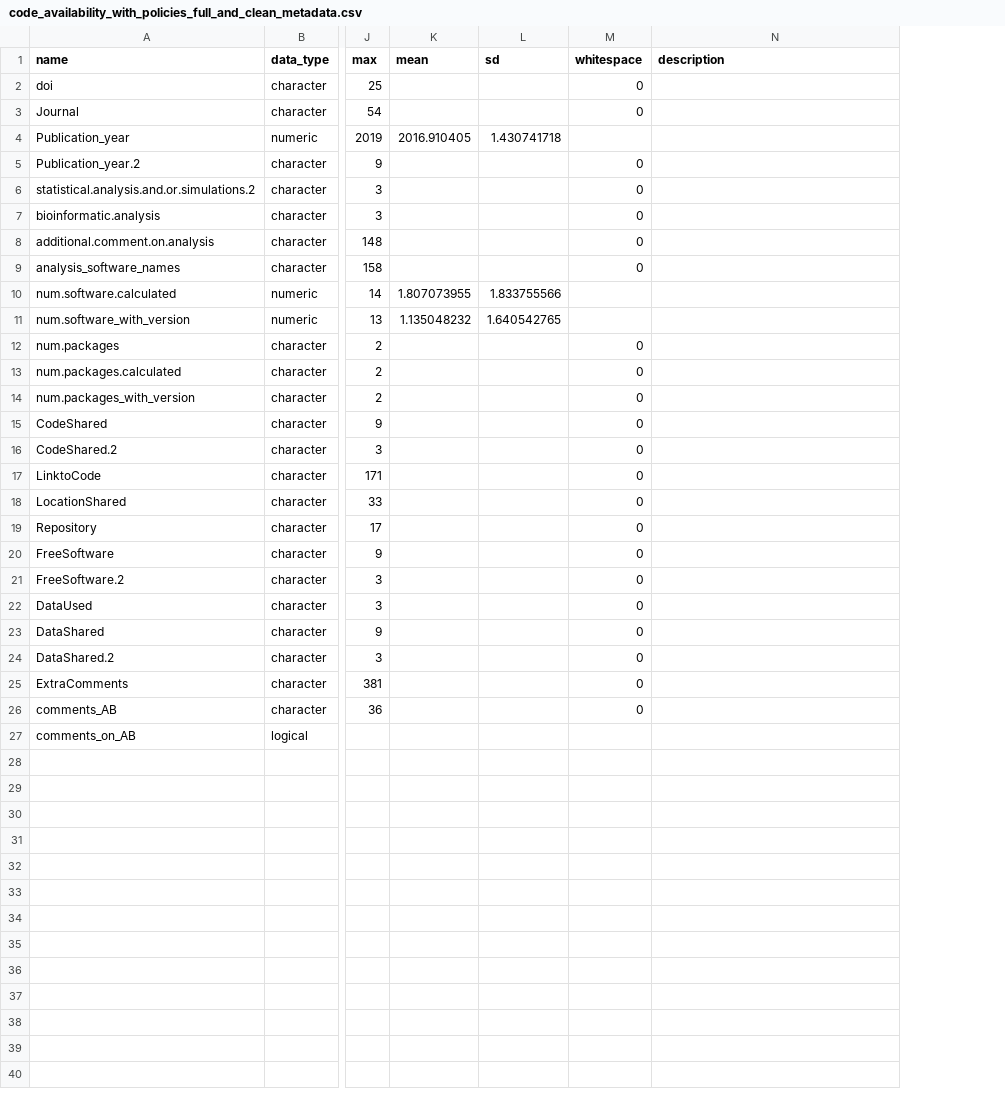
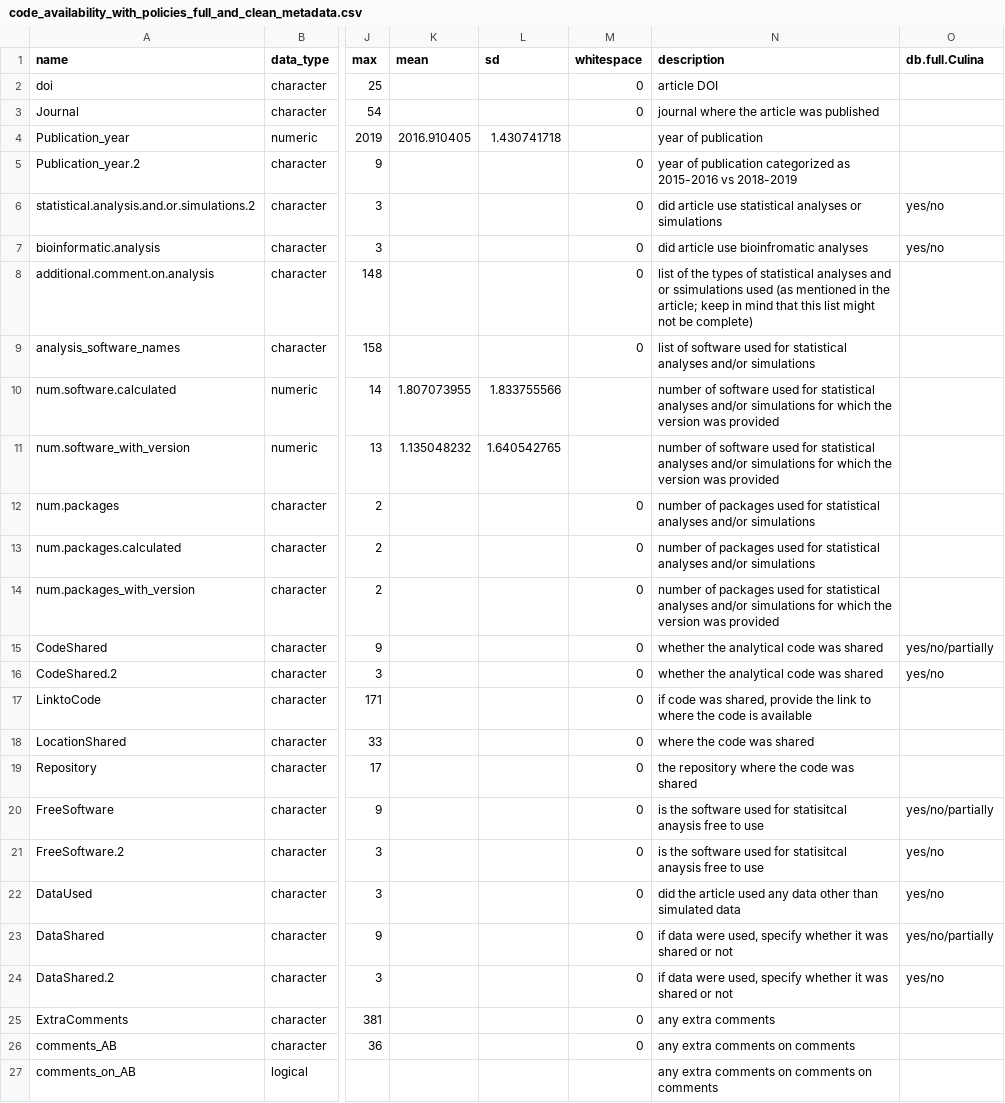
Before and after one commit to ASanchez-Tojar/code-sharing_policies_matter, a CSV file: data/clean_databases/codebooks_and_metada/code_availability_with_policies_full_and_clean_metadata.csv, drawn as a sheet; only a part is shown, gaps mark what is left out; the diff names each change by its address in the sheet, - before the commit and + after, or states it on an @@ line.

Commit message:
updating metadata files

```diff
--- a/data/clean_databases/codebooks_and_metada/code_availability_with_policies_full_and_clean_metadata.csv
+++ b/data/clean_databases/codebooks_and_metada/code_availability_with_policies_full_and_clean_metadata.csv
+column O (db.full.Culina), rows 6-24: yes/no | yes/no |  |  |  |  |  |  |  | yes/no/partially | yes/no |  |  |  | yes/no/partially | yes/no | yes/no | yes/no/partially | yes/no
-N2 (description): (empty)
+N2 (description): article DOI
-N3 (description): (empty)
+N3 (description): journal where the article was published
-N4 (description): (empty)
+N4 (description): year of publication
-N5 (description): (empty)
+N5 (description): year of publication categorized as 2015-2016 vs 2018-2019
-N6 (description): (empty)
+N6 (description): did article use statistical analyses or simulations
-N7 (description): (empty)
+N7 (description): did article use bioinfromatic analyses
-N8 (description): (empty)
+N8 (description): list of the types of statistical analyses and or ssimulations used (as mentioned in the article; keep in mind that this list might not be complete)
-N9 (description): (empty)
+N9 (description): list of software used for statistical analyses and/or simulations
-N10:N11 (description): (empty)
+N10:N11 (description): number of software used for statistical analyses and/or simulations for which the version was provided
-N12:N13 (description): (empty)
+N12:N13 (description): number of packages used for statistical analyses and/or simulations
-N14 (description): (empty)
+N14 (description): number of packages used for statistical analyses and/or simulations for which the version was provided
-N15:N16 (description): (empty)
+N15:N16 (description): whether the analytical code was shared
-N17 (description): (empty)
+N17 (description): if code was shared, provide the link to where the code is available
-N18 (description): (empty)
+N18 (description): where the code was shared
-N19 (description): (empty)
+N19 (description): the repository where the code was shared
-N20:N21 (description): (empty)
+N20:N21 (description): is the software used for statisitcal anaysis free to use
-N22 (description): (empty)
+N22 (description): did the article used any data other than simulated data
-N23:N24 (description): (empty)
+N23:N24 (description): if data were used, specify whether it was shared or not
-N25 (description): (empty)
+N25 (description): any extra comments
-N26 (description): (empty)
+N26 (description): any extra comments on comments
-N27 (description): (empty)
+N27 (description): any extra comments on comments on comments
```
Also changed, not shown: data/clean_databases/codebooks_and_metada/code_availability_without_policies_full_and_clean_metadata.csv.
